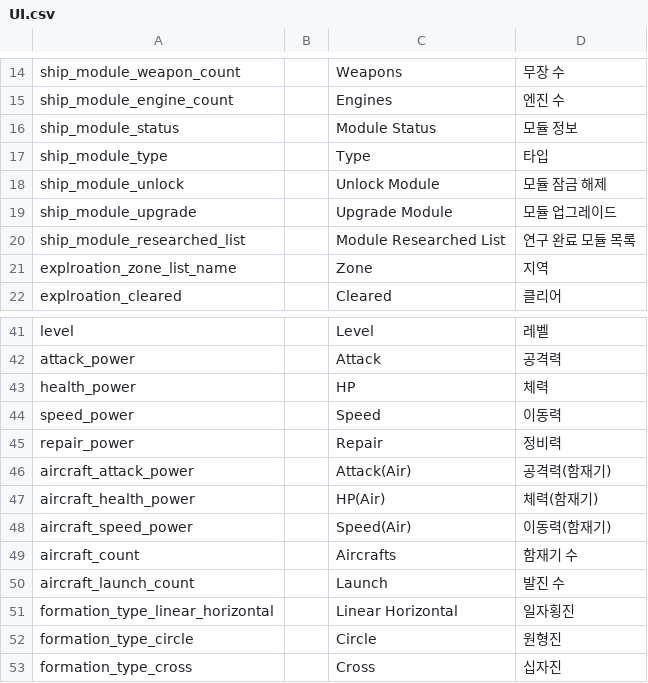
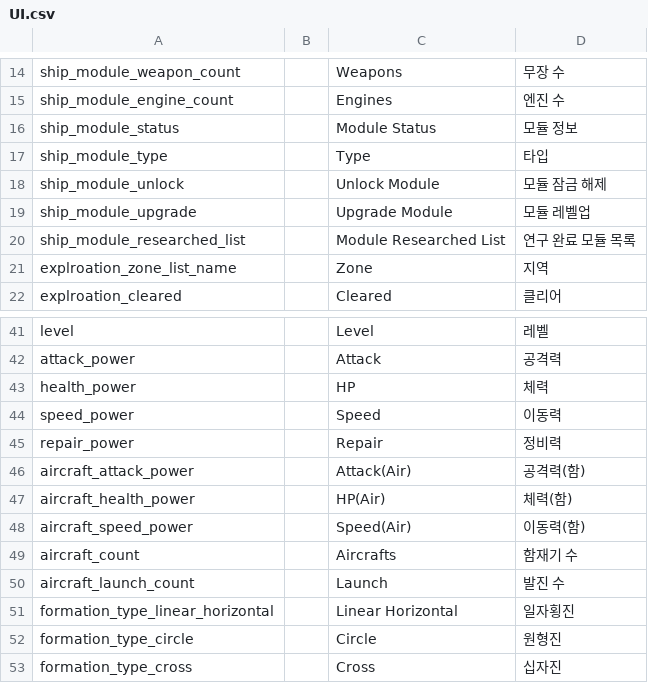
Before and after one commit to gsyan/thefirst_client_unity, a CSV file: Assets/Resources/Localization/csv/UI.csv, drawn as a sheet; only a part is shown, gaps mark what is left out.

```diff
--- a/Assets/Resources/Localization/csv/UI.csv
+++ b/Assets/Resources/Localization/csv/UI.csv
@@ -18,3 +18,3 @@ ship_module_type,,Type,타입
 ship_module_unlock,,Unlock Module,모듈 잠금 해제
-ship_module_upgrade,,Upgrade Module,모듈 업그레이드
+ship_module_upgrade,,Upgrade Module,모듈 레벨업
 ship_module_researched_list,,Module Researched List,연구 완료 모듈 목록
@@ -45,5 +45,5 @@ speed_power,,Speed,이동력
 repair_power,,Repair,정비력
-aircraft_attack_power,,Attack(Air),공격력(함재기)
-aircraft_health_power,,HP(Air),체력(함재기)
-aircraft_speed_power,,Speed(Air),이동력(함재기)
+aircraft_attack_power,,Attack(Air),공격력(함)
+aircraft_health_power,,HP(Air),체력(함)
+aircraft_speed_power,,Speed(Air),이동력(함)
 aircraft_count,,Aircrafts,함재기 수
```
Also changed, not shown: 4 other files.
